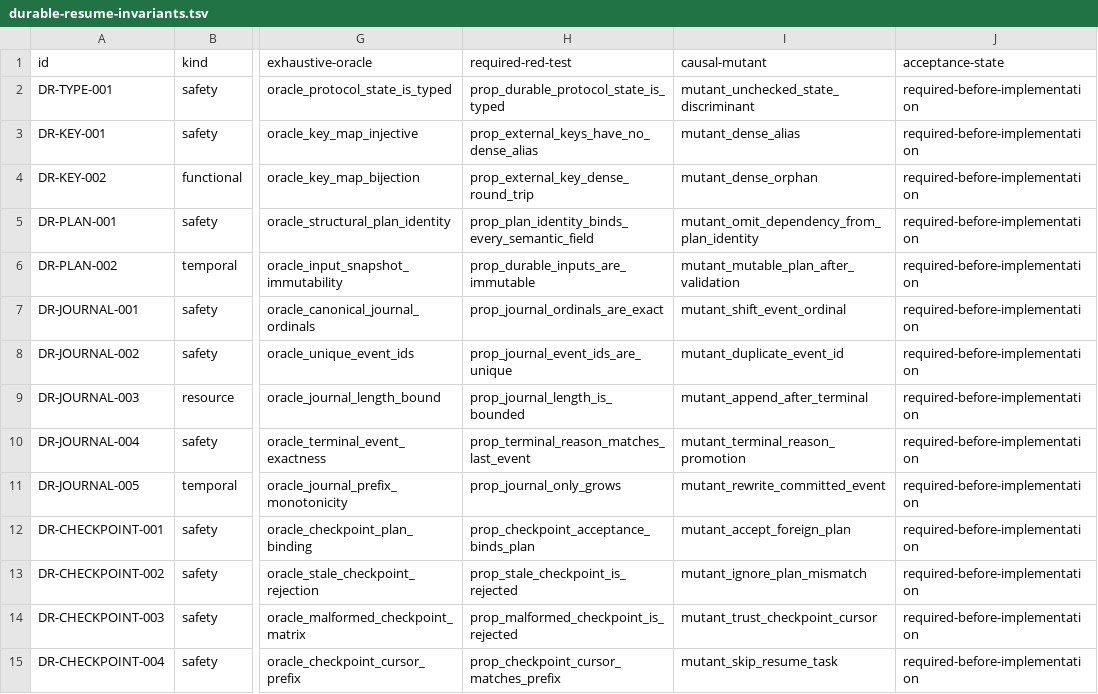
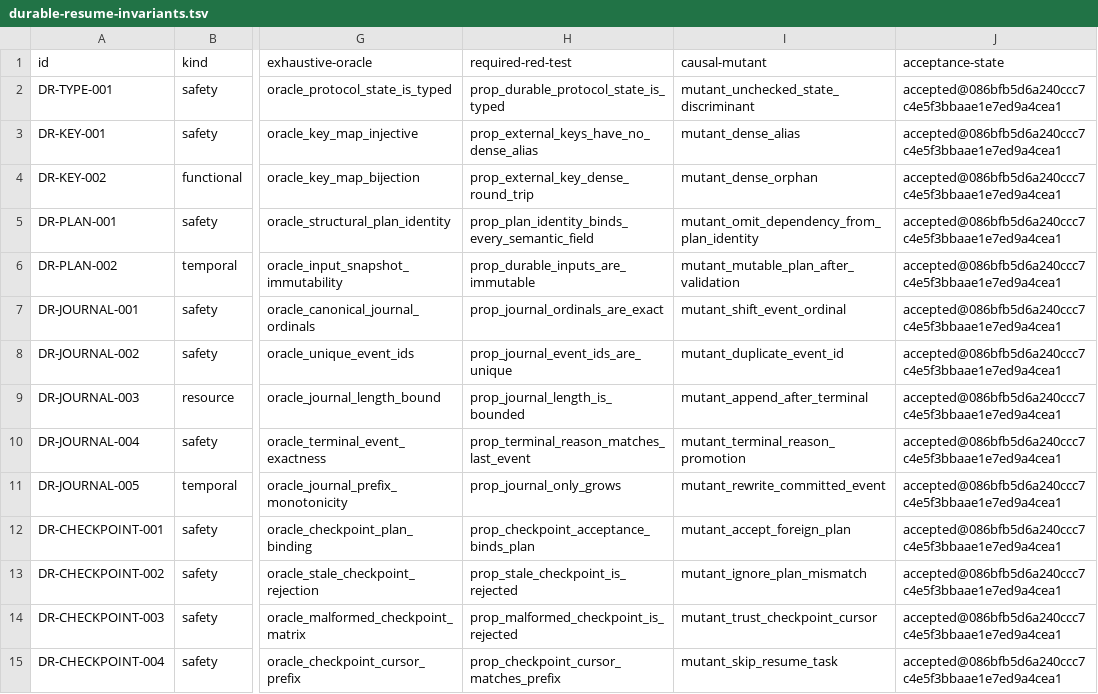
Before and after one commit to vinary-tree/schedlib, a TSV file: formal/durable-resume-invariants.tsv, drawn as a sheet; only a part is shown, gaps mark what is left out; the diff covers the shown part only; the diff names each change by its address in the sheet, - before the commit and + after, or states it on an @@ line.

Commit message:
Accept durable resume refinement contract

```diff
--- a/formal/durable-resume-invariants.tsv
+++ b/formal/durable-resume-invariants.tsv
-J2:J15 (acceptance-state): required-before-implementation
+J2:J15 (acceptance-state): accepted@086bfb5d6a240ccc7c4e5f3bbaae1e7ed9a4cea1
```
Also changed, not shown: 21 edited cells elsewhere in this file, 11 other files.
